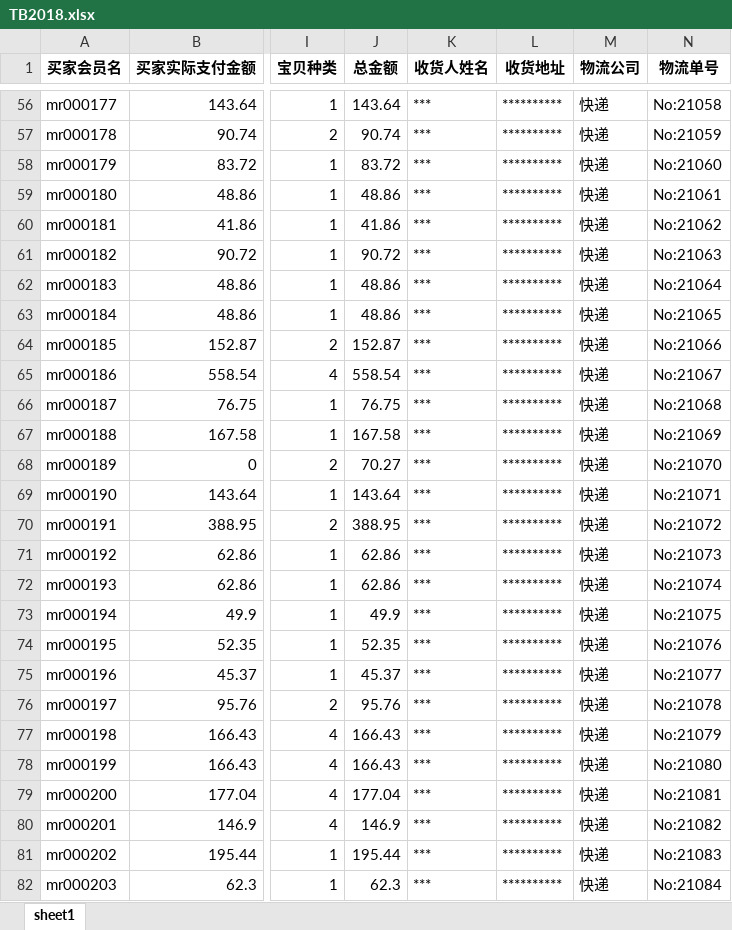
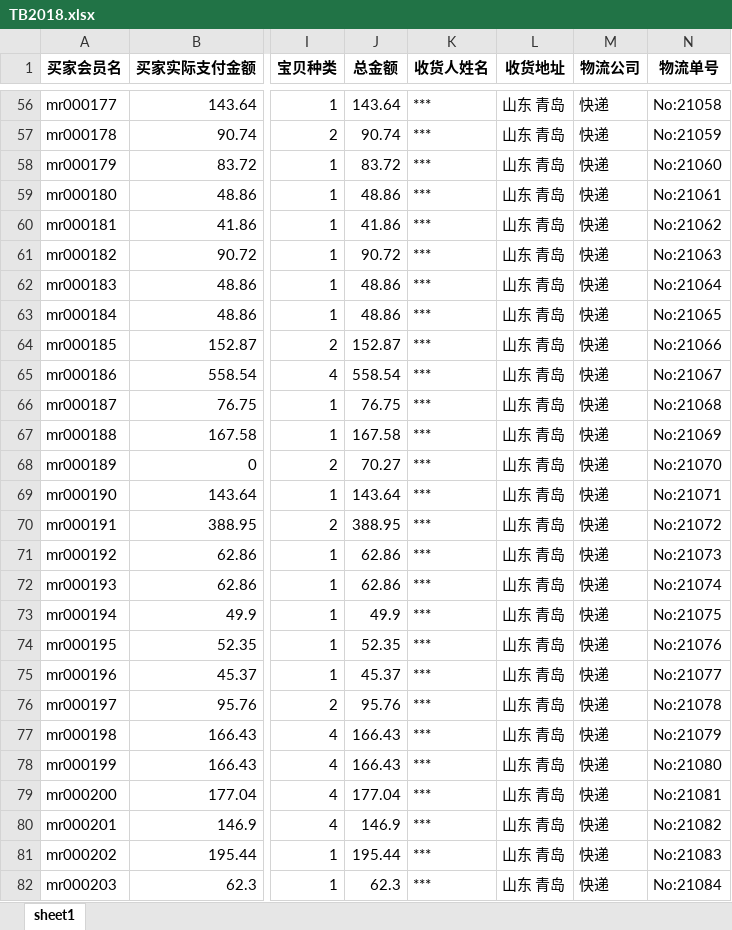
Before and after one commit to lxz0503/study_20190608, an Excel workbook: Python_Coding_Tips/Code_py/Code（实例源码及使用说明）/08/data/TB2018.xlsx, sheet sheet1, drawn as a sheet; only a part is shown, gaps mark what is left out; values as stored, in another font and other column widths than the file's, no borders; the diff covers the shown part only; the diff names each change by its address in the sheet, - before the commit and + after, or states it on an @@ line.

```diff
--- a/Python_Coding_Tips/Code_py/Code（实例源码及使用说明）/08/data/TB2018.xlsx (sheet sheet1)
+++ b/Python_Coding_Tips/Code_py/Code（实例源码及使用说明）/08/data/TB2018.xlsx (sheet sheet1)
-L56:L82 (收货地址): **********
+L56:L82 (收货地址): 山东 青岛
```
Also changed, not shown: 501 edited cells elsewhere in this sheet, Python_Coding_Tips/Code_py/Code（实例源码及使用说明）/08/18/demo/demo.xlsx, 10 other files.
